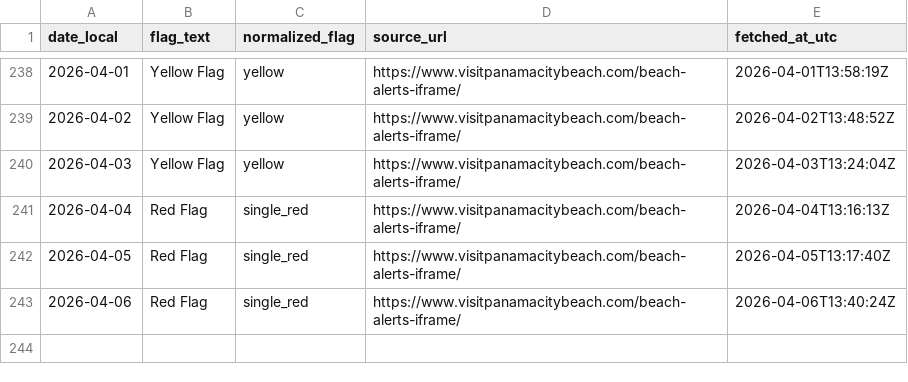
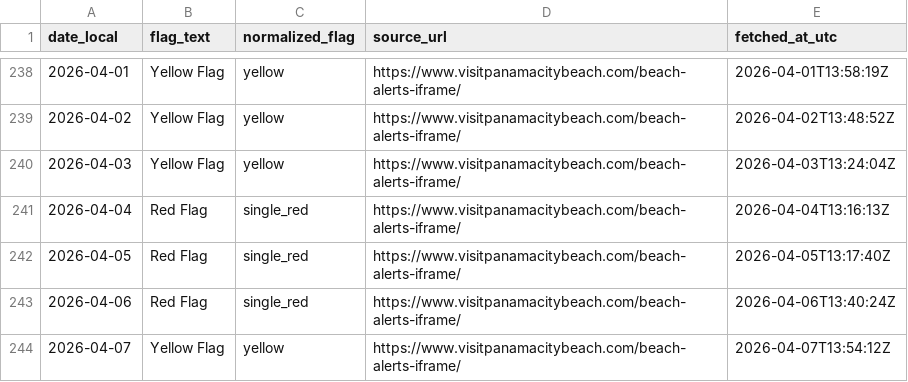
Before and after one commit to GandalfGrey89/pcb-flag-logger, a CSV file: pcb_flags.csv, drawn as a sheet; only a part is shown, gaps mark what is left out.

```diff
--- a/pcb_flags.csv
+++ b/pcb_flags.csv
@@ -243 +243,2 @@ date_local,flag_text,normalized_flag,source_url,fetched_at_utc
 2026-04-06,Red Flag,single_red,https://www.visitpanamacitybeach.com/beach-alerts-iframe/,2026-04-06T13:40:24Z
+2026-04-07,Yellow Flag,yellow,https://www.visitpanamacitybeach.com/beach-alerts-iframe/,2026-04-07T13:54:12Z
```
